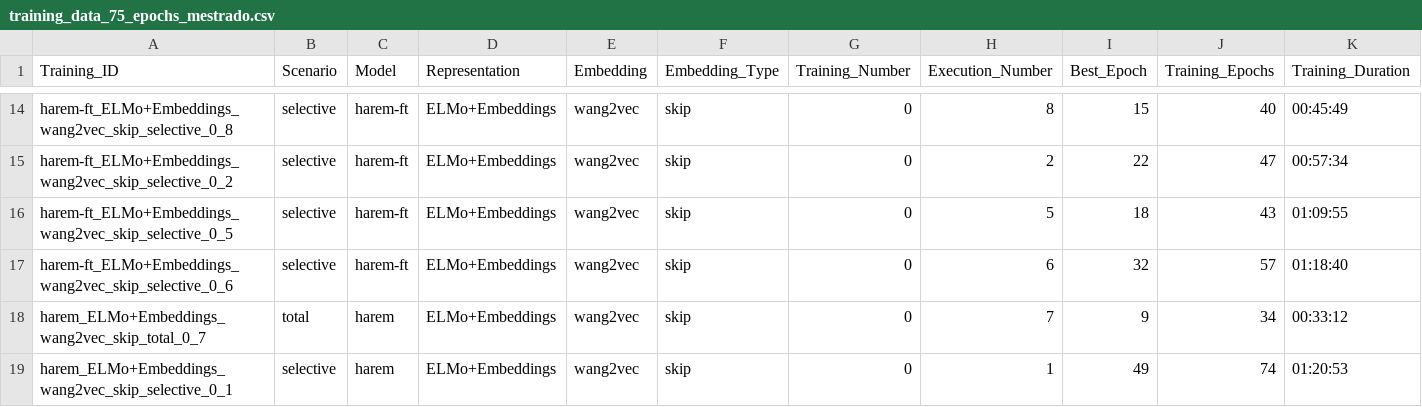
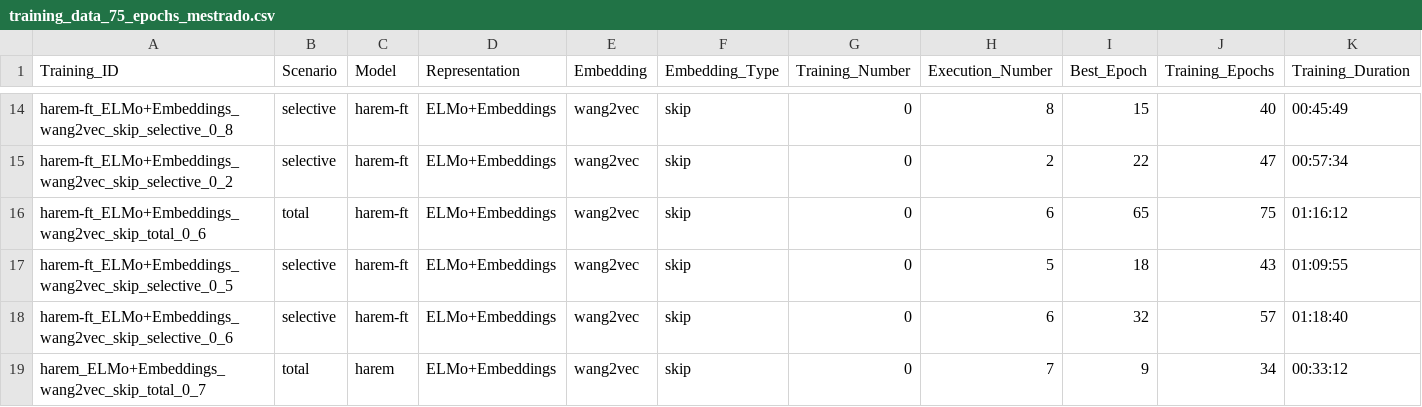
Before and after one commit to pvcastro/deeplearningufg, a CSV file: anova/training_data_75_epochs_mestrado.csv, drawn as a sheet; only a part is shown, gaps mark what is left out; the shorter side is filled out with more unchanged rows; rows hold the shown columns only; the diff names each change by its address in the sheet, - before the commit and + after, or states it on an @@ line.

Commit message:
Adicionando mais um resultado de 75 épocas para o HAREM

```diff
--- a/anova/training_data_75_epochs_mestrado.csv
+++ b/anova/training_data_75_epochs_mestrado.csv
+row 16: harem-ft_ELMo+Embeddings_wang2vec_skip_total_0_6 | total | harem-ft | ELMo+Embeddings | wang2vec | skip | 0 | 6 | 65 | 75 | 01:16:12
```
Also changed, not shown: anova/grupo_Scen_Model_Rep_Emb_Emb-Typ_75_epochs_mestrado.csv, 1 other file.
